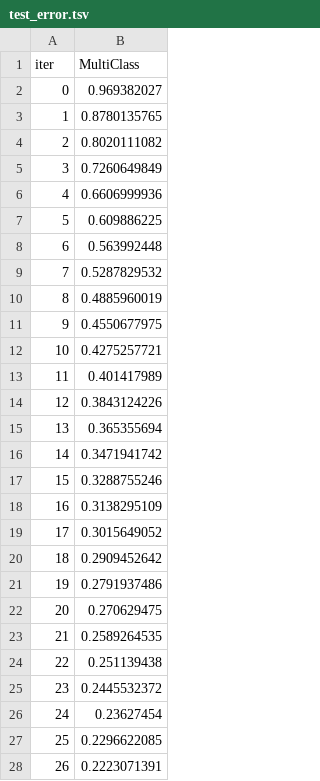
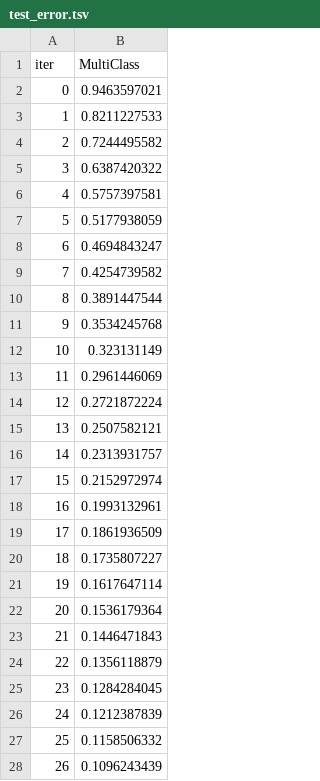
Before and after one commit to Kabenge42/Finance_ML_Analytics_Platform, a TSV file: catboost_info/test_error.tsv, drawn as a sheet; only a part is shown; the diff covers the shown part only.

```diff
--- a/catboost_info/test_error.tsv
+++ b/catboost_info/test_error.tsv
@@ -1,28 +1,28 @@
 iter	MultiClass
-0	0.969382027
-1	0.8780135765
-2	0.8020111082
-3	0.7260649849
-4	0.6606999936
-5	0.609886225
-6	0.563992448
-7	0.5287829532
-8	0.4885960019
-9	0.4550677975
-10	0.4275257721
-11	0.401417989
-12	0.3843124226
-13	0.365355694
-14	0.3471941742
-15	0.3288755246
-16	0.3138295109
-17	0.3015649052
-18	0.2909452642
-19	0.2791937486
-20	0.270629475
-21	0.2589264535
-22	0.251139438
-23	0.2445532372
-24	0.23627454
-25	0.2296622085
-26	0.2223071391
+0	0.9463597021
+1	0.8211227533
+2	0.7244495582
+3	0.6387420322
+4	0.5757397581
+5	0.5177938059
+6	0.4694843247
+7	0.4254739582
+8	0.3891447544
+9	0.3534245768
+10	0.323131149
+11	0.2961446069
+12	0.2721872224
+13	0.2507582121
+14	0.2313931757
+15	0.2152972974
+16	0.1993132961
+17	0.1861936509
+18	0.1735807227
+19	0.1617647114
+20	0.1536179364
+21	0.1446471843
+22	0.1356118879
+23	0.1284284045
+24	0.1212387839
+25	0.1158506332
+26	0.1096243439
```
Also changed, not shown: 173 edited cells elsewhere in this file, catboost_info/learn_error.tsv, catboost_info/time_left.tsv, 10 other files.
